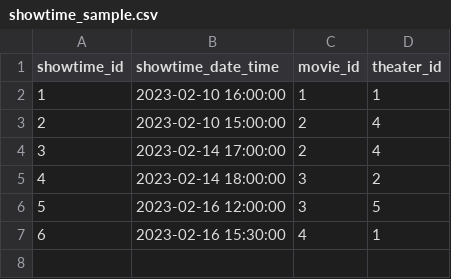
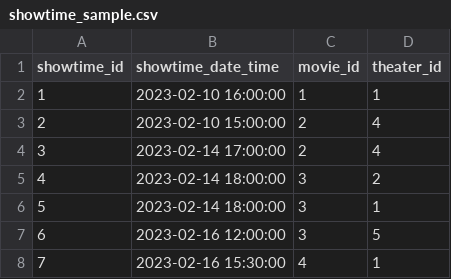
Before and after one commit to alclary/Incredifilms_Fullstack_Demo, a CSV file: Step_2/sample_data/showtime_sample.csv, drawn as a sheet; addresses are those after the commit; the diff names each change by its address in the sheet, - before the commit and + after, or states it on an @@ line.

Commit message:
adding a concurrent showtime (different theater)

```diff
--- a/Step_2/sample_data/showtime_sample.csv
+++ b/Step_2/sample_data/showtime_sample.csv
+row 6: 5 | 2023-02-14 18:00:00 | 3 | 1
@@ column A (showtime_id) renumbered from row 7 down @@
```
